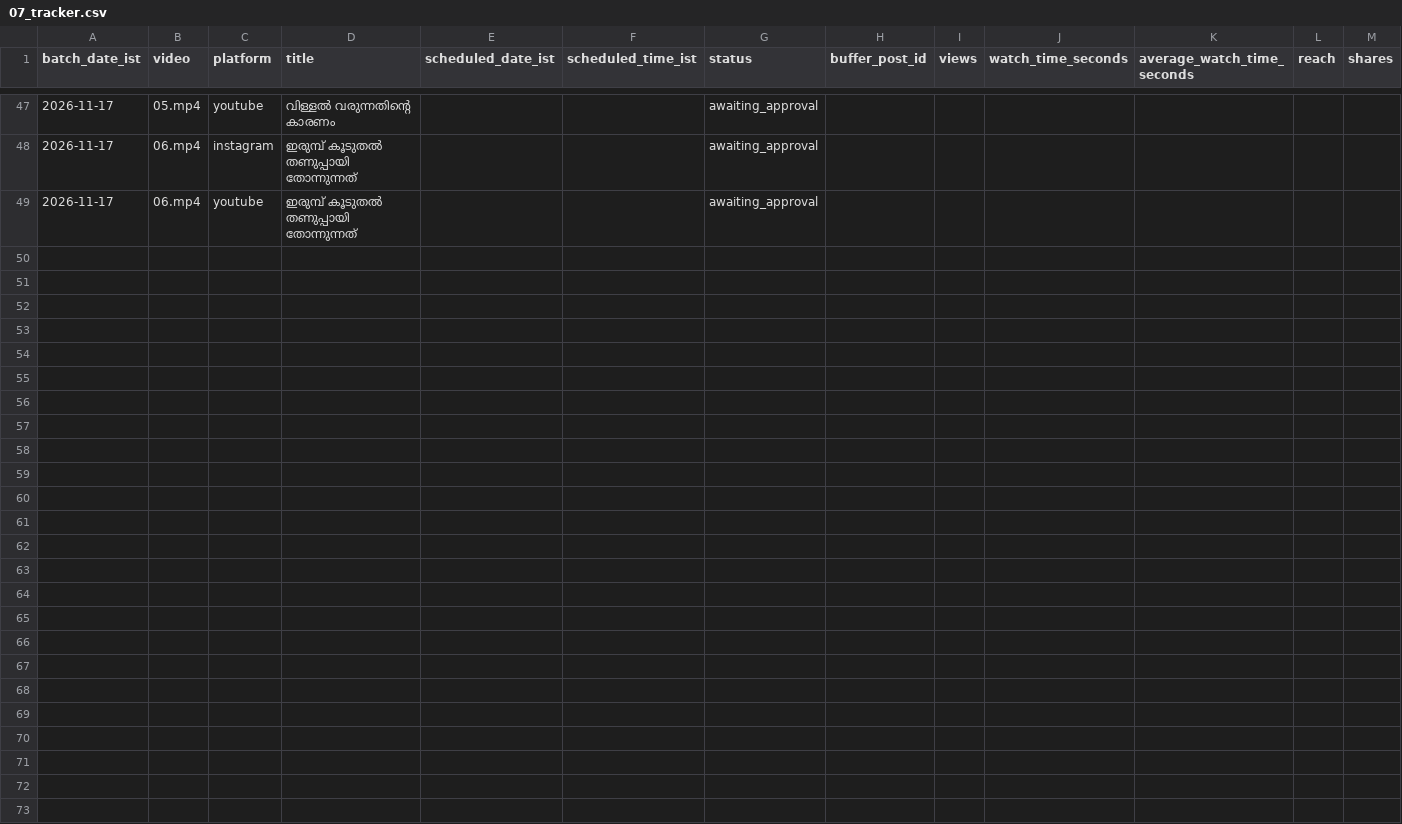
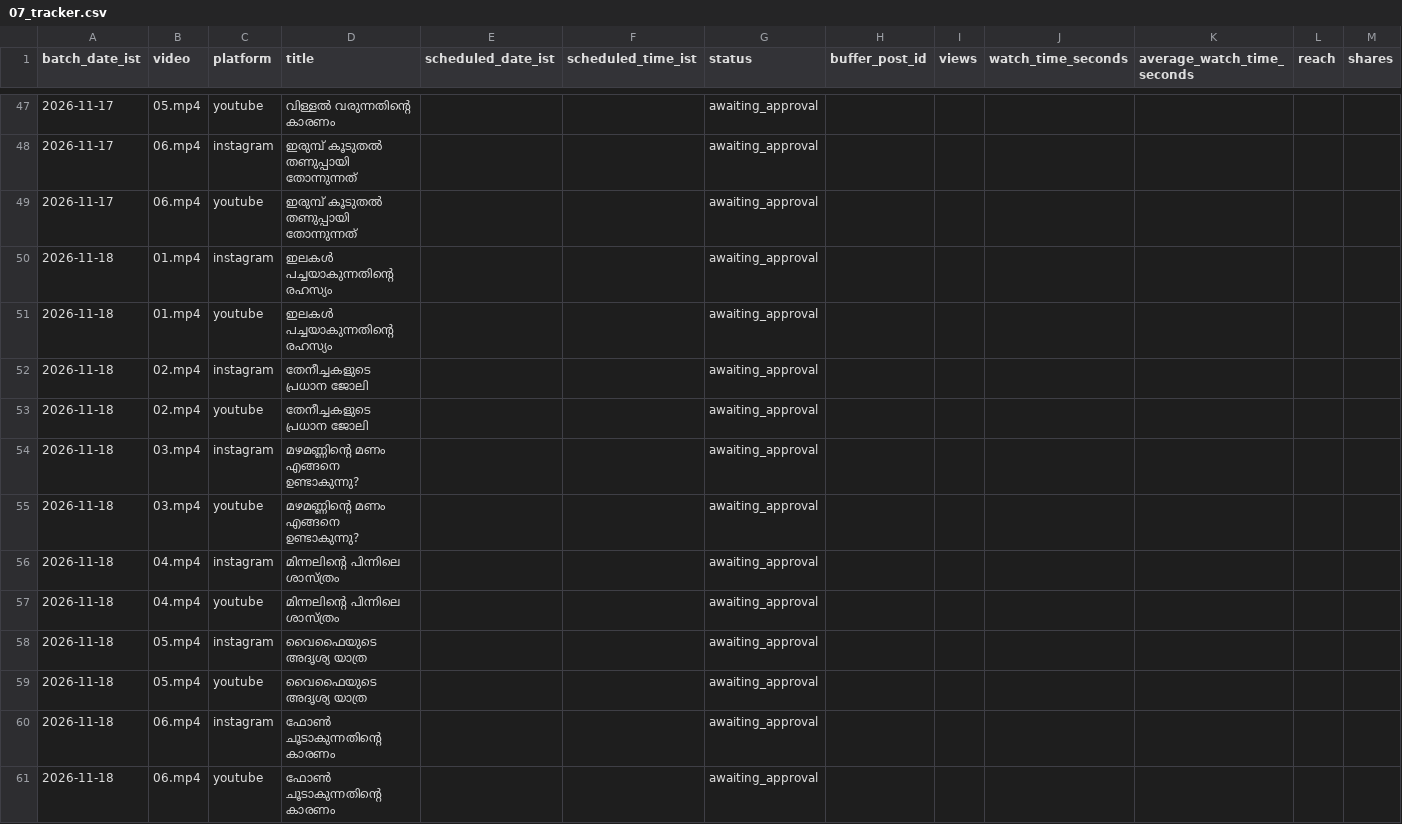
Before and after one commit to irahees/daily-malayalam-stickman, a CSV file: tracking/07_tracker.csv, drawn as a sheet; only a part is shown, gaps mark what is left out; rows hold the shown columns only; the diff names each change by its address in the sheet, - before the commit and + after, or states it on an @@ line.

```diff
--- a/tracking/07_tracker.csv
+++ b/tracking/07_tracker.csv
+row 50: 2026-11-18 | 01.mp4 | instagram | ഇലകൾ പച്ചയാകുന്നതിന്റെ രഹസ്യം |  |  | awaiting_approval
+row 51: 2026-11-18 | 01.mp4 | youtube | ഇലകൾ പച്ചയാകുന്നതിന്റെ രഹസ്യം |  |  | awaiting_approval
+row 52: 2026-11-18 | 02.mp4 | instagram | തേനീച്ചകളുടെ പ്രധാന ജോലി |  |  | awaiting_approval
+row 53: 2026-11-18 | 02.mp4 | youtube | തേനീച്ചകളുടെ പ്രധാന ജോലി |  |  | awaiting_approval
+row 54: 2026-11-18 | 03.mp4 | instagram | മഴമണ്ണിന്റെ മണം എങ്ങനെ ഉണ്ടാകുന്നു? |  |  | awaiting_approval
+row 55: 2026-11-18 | 03.mp4 | youtube | മഴമണ്ണിന്റെ മണം എങ്ങനെ ഉണ്ടാകുന്നു? |  |  | awaiting_approval
+row 56: 2026-11-18 | 04.mp4 | instagram | മിന്നലിന്റെ പിന്നിലെ ശാസ്ത്രം |  |  | awaiting_approval
+row 57: 2026-11-18 | 04.mp4 | youtube | മിന്നലിന്റെ പിന്നിലെ ശാസ്ത്രം |  |  | awaiting_approval
+row 58: 2026-11-18 | 05.mp4 | instagram | വൈഫൈയുടെ അദൃശ്യ യാത്ര |  |  | awaiting_approval
+row 59: 2026-11-18 | 05.mp4 | youtube | വൈഫൈയുടെ അദൃശ്യ യാത്ര |  |  | awaiting_approval
+row 60: 2026-11-18 | 06.mp4 | instagram | ഫോൺ ചൂടാകുന്നതിന്റെ കാരണം |  |  | awaiting_approval
+row 61: 2026-11-18 | 06.mp4 | youtube | ഫോൺ ചൂടാകുന്നതിന്റെ കാരണം |  |  | awaiting_approval
```
